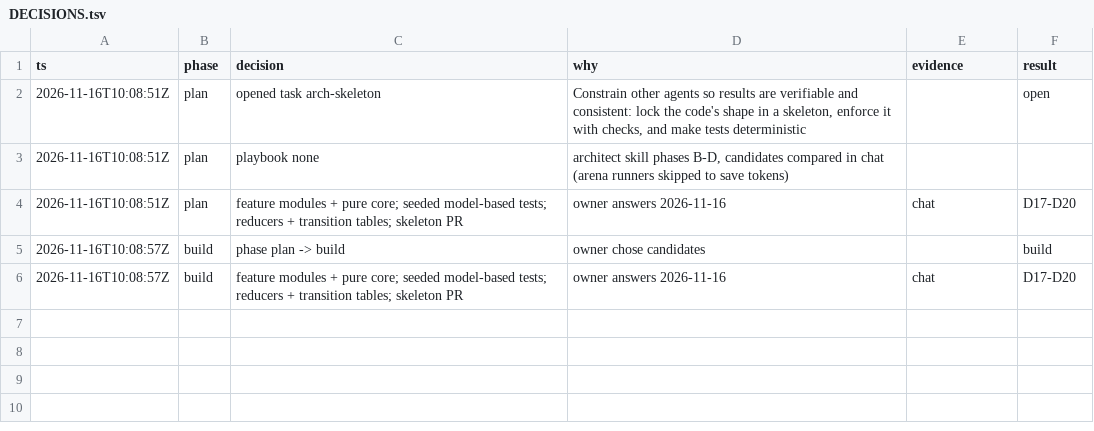
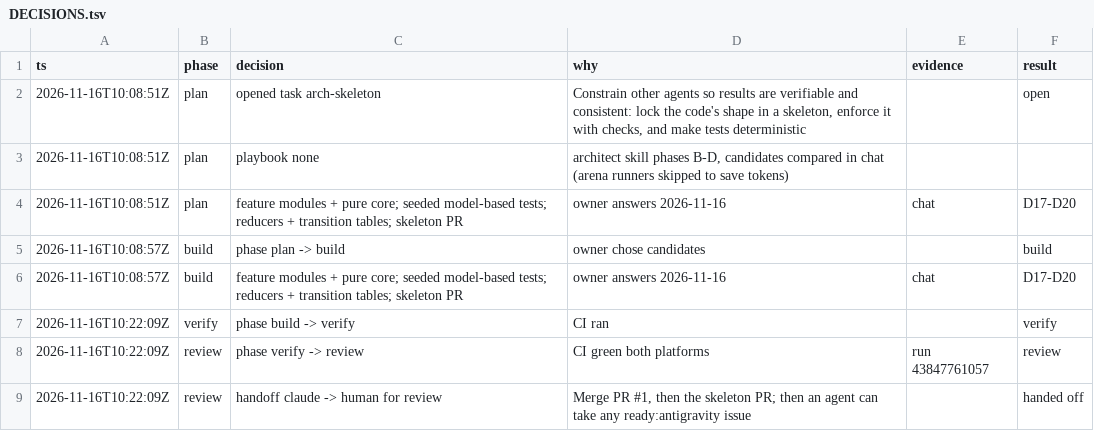
Before and after one commit to iskandarnorazli/LocationManagement, a TSV file: .agents/state/arch-skeleton/DECISIONS.tsv, drawn as a sheet.

Commit message:
Task state arch-skeleton: walkthrough with CI evidence, handoff for review

```diff
--- a/.agents/state/arch-skeleton/DECISIONS.tsv
+++ b/.agents/state/arch-skeleton/DECISIONS.tsv
@@ -6 +6,4 @@ ts	phase	decision	why	evidence	result
 2026-11-16T10:08:57Z	build	feature modules + pure core; seeded model-based tests; reducers + transition tables; skeleton PR	owner answers 2026-11-16	chat	D17-D20
+2026-11-16T10:22:09Z	verify	phase build -> verify	CI ran		verify
+2026-11-16T10:22:09Z	review	phase verify -> review	CI green both platforms	run 43847761057	review
+2026-11-16T10:22:09Z	review	handoff claude -> human for review	Merge PR #1, then the skeleton PR; then an agent can take any ready:antigravity issue		handed off
```
Also changed, not shown: 1 other file.
